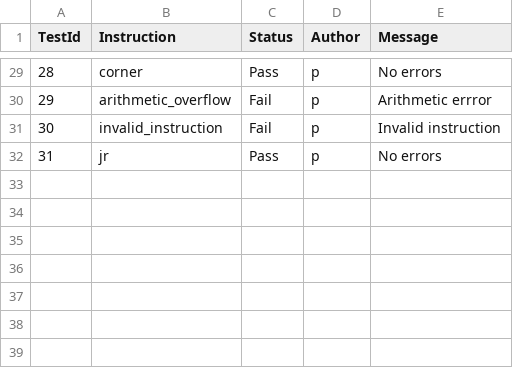
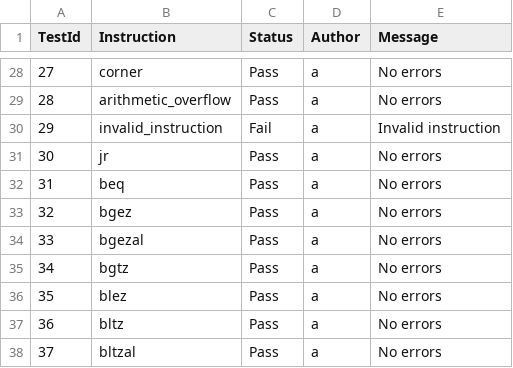
Before and after one commit to garfield97/Mips_simulator, a CSV file: results.csv, drawn as a sheet; only a part is shown, gaps mark what is left out; addresses are those after the commit; the diff covers the shown part only; the diff names each change by its address in the sheet, - before the commit and + after, or states it on an @@ line.

```diff
--- a/results.csv
+++ b/results.csv
@@ column A (TestId) renumbered between rows 2 and 31 @@
-D28:D31 (Author): p
+D28:D31 (Author): a
-C29 (Status): Fail
+C29 (Status): Pass
-E29 (Message): Arithmetic errror
+E29 (Message): No errors
+row 32: 31 | beq | Pass | a | No errors
+row 33: 32 | bgez | Pass | a | No errors
+row 34: 33 | bgezal | Pass | a | No errors
+row 35: 34 | bgtz | Pass | a | No errors
+row 36: 35 | blez | Pass | a | No errors
+row 37: 36 | bltz | Pass | a | No errors
+row 38: 37 | bltzal | Pass | a | No errors
```
Also changed, not shown: 1 removed row and 28 edited cells elsewhere in this file, 29 other files.
